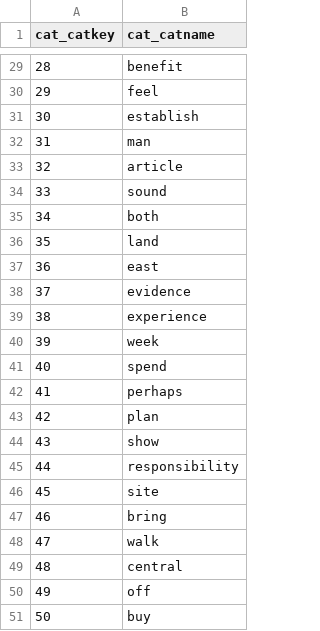
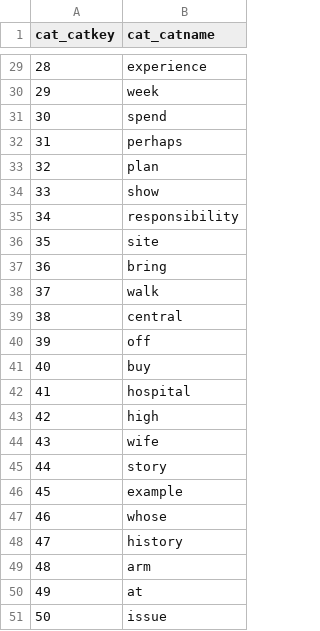
Before and after one commit to Victor723/database_project, a CSV file: db/data/Categories.csv, drawn as a sheet; only a part is shown, gaps mark what is left out; the diff covers the shown part only.

```diff
--- a/db/data/Categories.csv
+++ b/db/data/Categories.csv
@@ -29,23 +29,23 @@ cat_catkey,cat_catname
-28,benefit
-29,feel
-30,establish
-31,man
-32,article
-33,sound
-34,both
-35,land
-36,east
-37,evidence
-38,experience
-39,week
-40,spend
-41,perhaps
-42,plan
-43,show
-44,responsibility
-45,site
-46,bring
-47,walk
-48,central
-49,off
-50,buy
+28,experience
+29,week
+30,spend
+31,perhaps
+32,plan
+33,show
+34,responsibility
+35,site
+36,bring
+37,walk
+38,central
+39,off
+40,buy
+41,hospital
+42,high
+43,wife
+44,story
+45,example
+46,whose
+47,history
+48,arm
+49,at
+50,issue
```
Also changed, not shown: 27 edited cells elsewhere in this file, db/data/Carts.csv, db/data/ProductCarts.csv, 23 other files.
